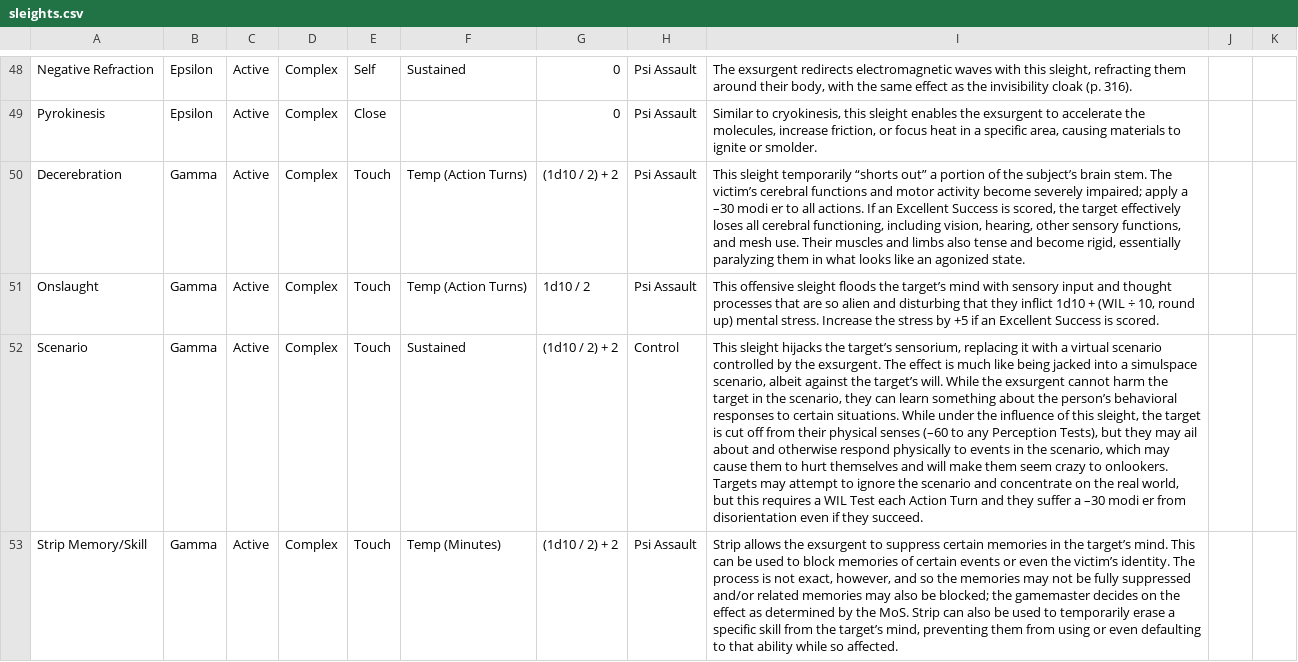
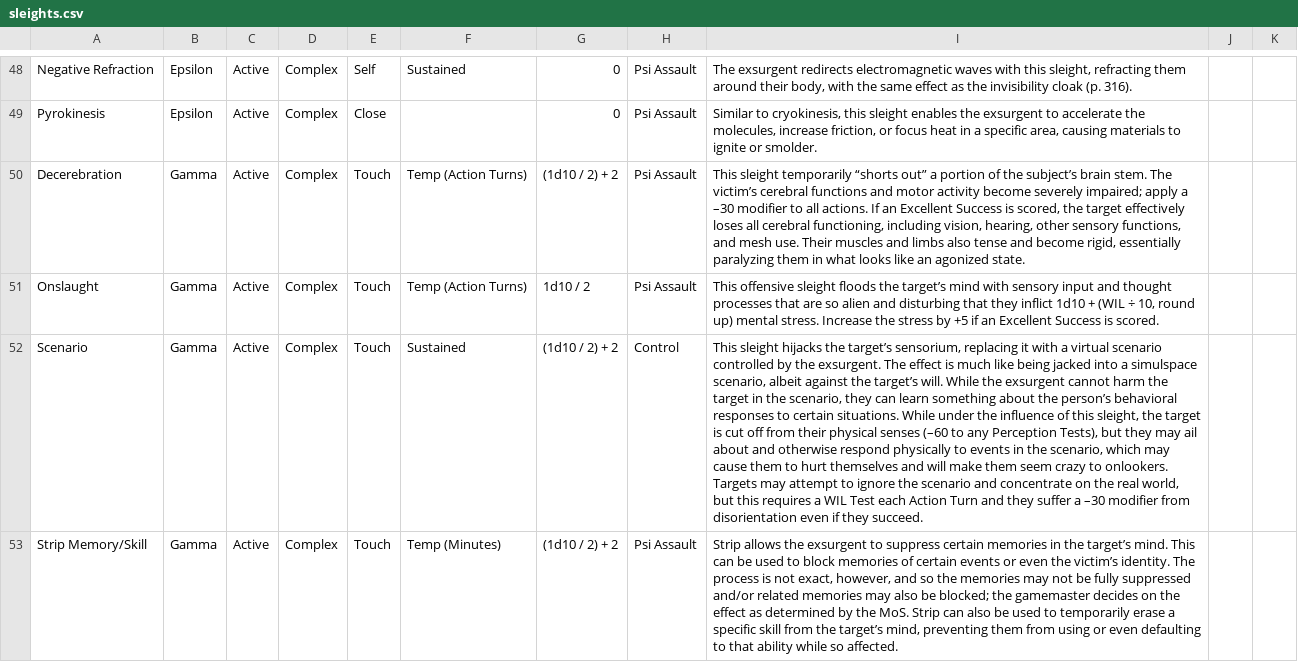
Before and after one commit to nerdhaus/eldrich, a CSV file: web/modules/custom/ep_import/data/sleights.csv, drawn as a sheet; only a part is shown, gaps mark what is left out; the diff names each change by its address in the sheet, - before the commit and + after, or states it on an @@ line.

Commit message:
Populating Skills data

```diff
--- a/web/modules/custom/ep_import/data/sleights.csv
+++ b/web/modules/custom/ep_import/data/sleights.csv
-I50: …a –30 modi er to all…
+I50: …a –30 modifier to all…
-I52: …a –30 modi er from disorientation…
+I52: …a –30 modifier from disorientation…
```
Also changed, not shown: 2 other files.
